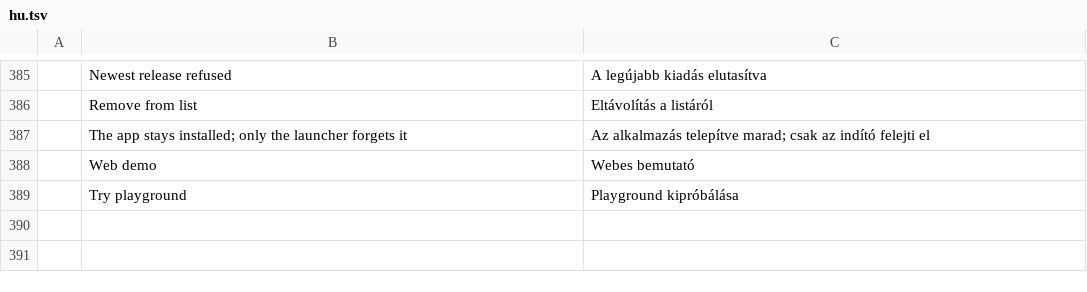
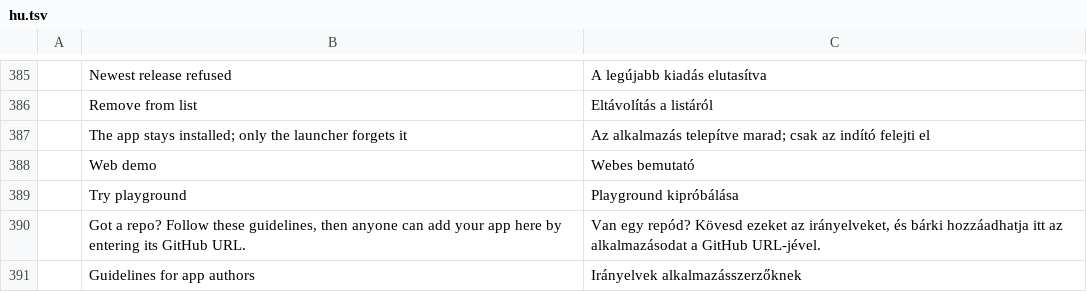
Before and after one commit to YalKouassi/craft-unofficial-launcher, a TSV file: crates/ui-egui/src/i18n/hu.tsv, drawn as a sheet; only a part is shown, gaps mark what is left out; the diff names each change by its address in the sheet, - before the commit and + after, or states it on an @@ line.

```diff
--- a/crates/ui-egui/src/i18n/hu.tsv
+++ b/crates/ui-egui/src/i18n/hu.tsv
+row 390:  | Got a repo? Follow these guidelines, then anyone can add your app here by entering its GitHub URL. | Van egy repód? Kövesd ezeket az irányelveket, és bárki hozzáadhatja itt az alkalmazásodat a GitHub URL-jével.
+row 391:  | Guidelines for app authors | Irányelvek alkalmazásszerzőknek
```
Also changed, not shown: crates/ui-egui/src/i18n/fr.tsv, crates/ui-egui/src/i18n/ja.tsv, 9 other files.
